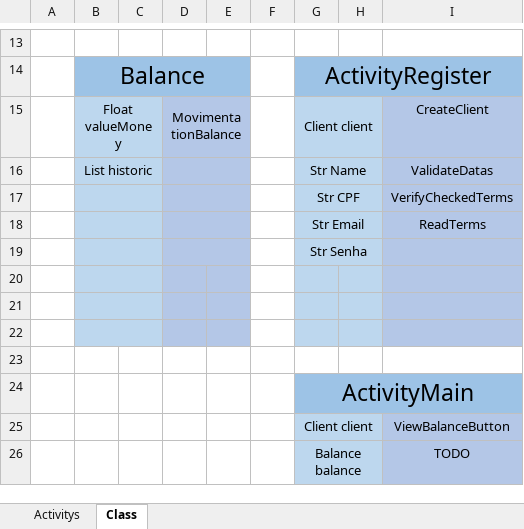
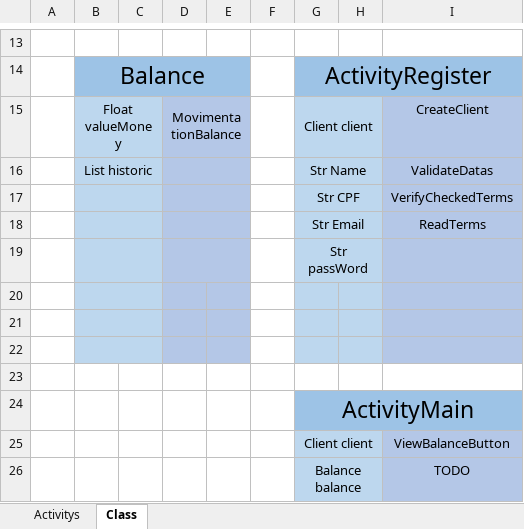
Before and after one commit to GabrielVilasboa/CodeBank, an Excel workbook: Project/ProjectActivity.xlsx, sheet Class, drawn as a sheet; only a part is shown, gaps mark what is left out; values as stored, in another font and other column widths than the file's, no borders; the diff names each change by its address in the sheet, - before the commit and + after, or states it on an @@ line.

Commit message:
translated ids of loginActivity

```diff
--- a/Project/ProjectActivity.xlsx (sheet Class)
+++ b/Project/ProjectActivity.xlsx (sheet Class)
-G19: Str Senha
+G19: Str passWord
```
Also changed, not shown: 5 other files.
